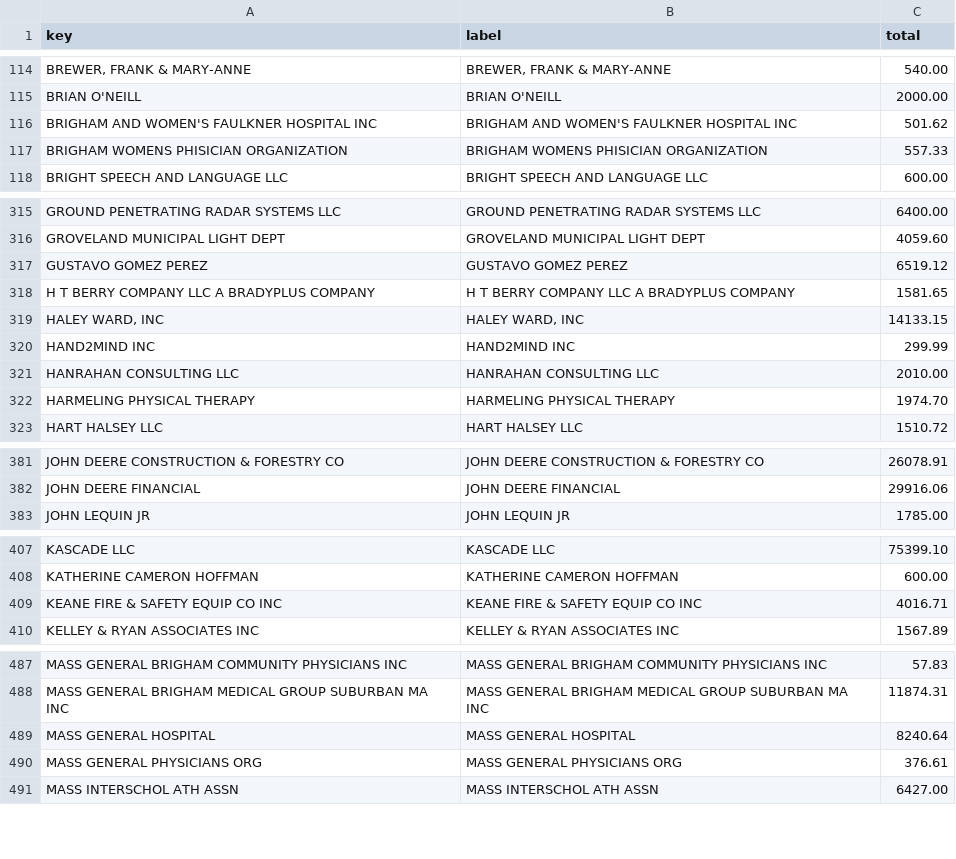
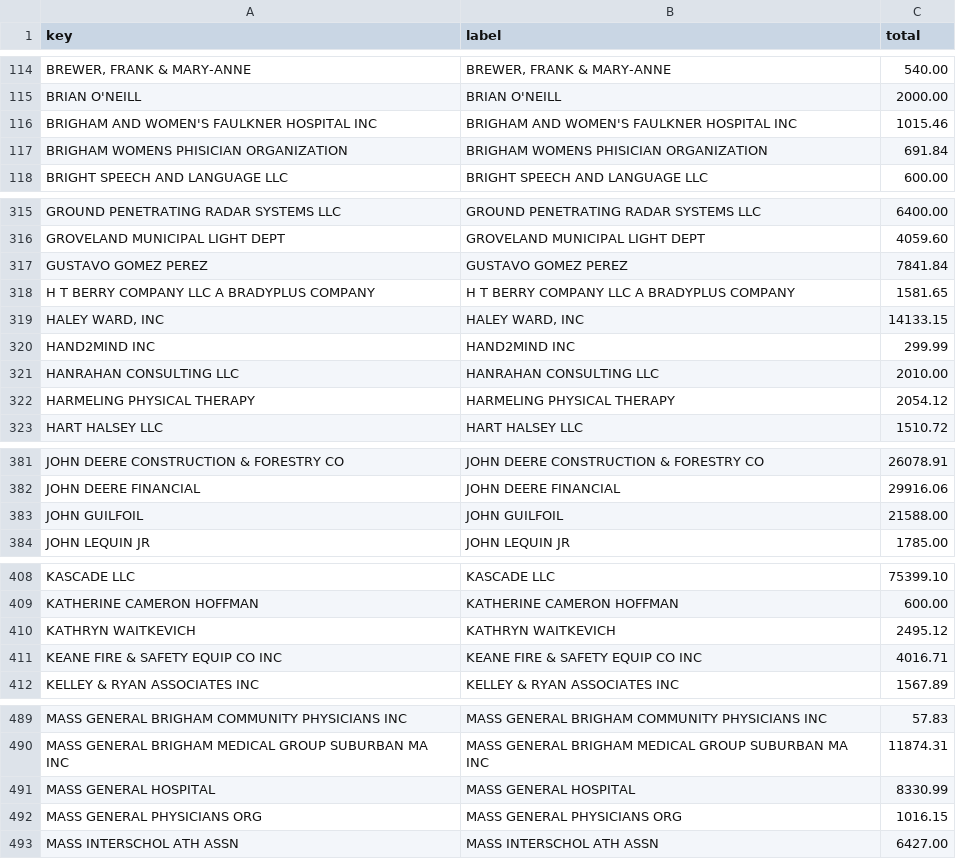
Before and after one commit to agbaber/marblehead, a CSV file: data/town_spending/vendor_totals.csv, drawn as a sheet; only a part is shown, gaps mark what is left out; addresses are those after the commit; the diff covers the shown part only; the diff names each change by its address in the sheet, - before the commit and + after, or states it on an @@ line.

Commit message:
Refresh Town spending snapshot (2026-11-13) (#1354)
Co-authored-by: marblehead-bot <noreply@marbleheaddata.org>

```diff
--- a/data/town_spending/vendor_totals.csv
+++ b/data/town_spending/vendor_totals.csv
-C116 (total): 501.62
+C116 (total): 1015.46
-C117 (total): 557.33
+C117 (total): 691.84
-C317 (total): 6519.12
+C317 (total): 7841.84
-C322 (total): 1974.70
+C322 (total): 2054.12
+row 383: JOHN GUILFOIL | JOHN GUILFOIL | 21588.00
+row 410: KATHRYN WAITKEVICH | KATHRYN WAITKEVICH | 2495.12
-C491 (total): 8240.64
+C491 (total): 8330.99
-C492 (total): 376.61
+C492 (total): 1016.15
```
Also changed, not shown: 13 edited cells elsewhere in this file, data/town_spending/department_totals.csv, 1 other file.
